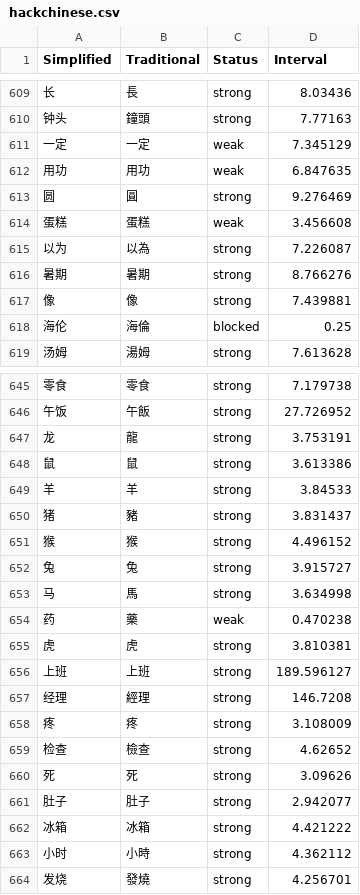
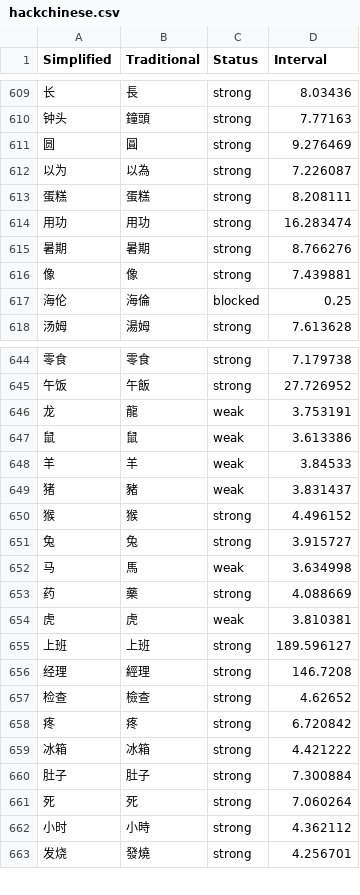
Before and after one commit to MattKleinsmith/chinese-audio-flashcards, a CSV file: site/data/user/hackchinese.csv, drawn as a sheet; only a part is shown, gaps mark what is left out; removed rows and columns are numbered as before the commit, all else as after; the diff covers the shown part only; the diff names each change by its address in the sheet, - before the commit and + after, or states it on an @@ line.

```diff
--- a/site/data/user/hackchinese.csv
+++ b/site/data/user/hackchinese.csv
-row 611: 一定 | 一定 | weak | 7.345129
-row 612: 用功 | 用功 | weak | 6.847635
-row 614: 蛋糕 | 蛋糕 | weak | 3.456608
+row 613: 蛋糕 | 蛋糕 | strong | 8.208111
+row 614: 用功 | 用功 | strong | 16.283474
-C646:C649 (Status): strong
+C646:C649 (Status): weak
-C652 (Status): strong
+C652 (Status): weak
-C653 (Status): weak
+C653 (Status): strong
-D653 (Interval): 0.470238
+D653 (Interval): 4.088669
-C654 (Status): strong
+C654 (Status): weak
-row 658: 疼 | 疼 | strong | 3.108009
-row 660: 死 | 死 | strong | 3.09626
-row 661: 肚子 | 肚子 | strong | 2.942077
+row 658: 疼 | 疼 | strong | 6.720842
+row 660: 肚子 | 肚子 | strong | 7.300884
+row 661: 死 | 死 | strong | 7.060264
```
Also changed, not shown: 6 added rows, 5 removed rows and 54 edited cells elsewhere in this file, 1 other file.
